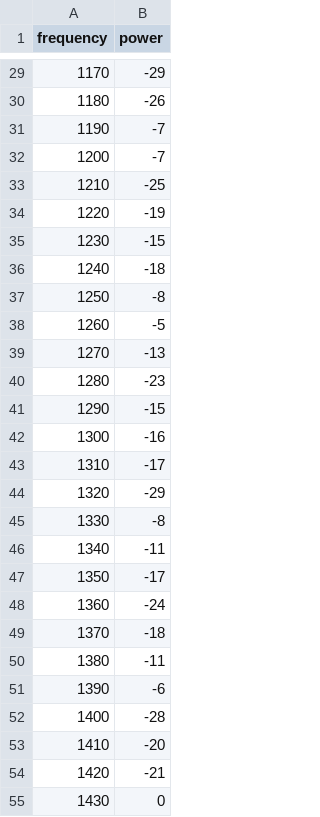
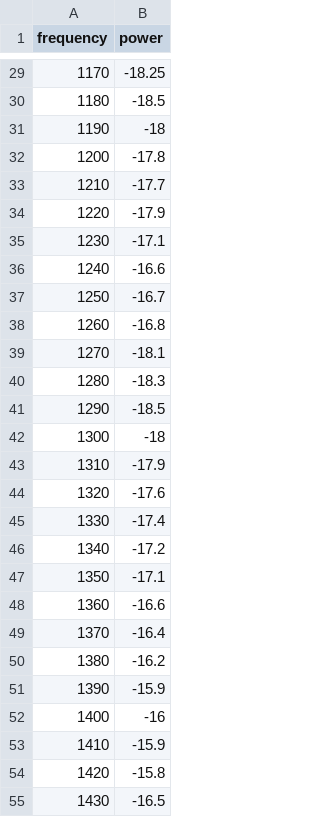
Before and after one commit to RocketCommunicationsInc/astro-sample-app, a CSV file: src/astro-components/rux-spectrum-analyzer/frequency-power.csv, drawn as a sheet; only a part is shown, gaps mark what is left out; the diff covers the shown part only.

```diff
--- a/src/astro-components/rux-spectrum-analyzer/frequency-power.csv
+++ b/src/astro-components/rux-spectrum-analyzer/frequency-power.csv
@@ -29,27 +29,27 @@ frequency,power
-1170,-29
-1180,-26
-1190,-7
-1200,-7
-1210,-25
-1220,-19
-1230,-15
-1240,-18
-1250,-8
-1260,-5
-1270,-13
-1280,-23
-1290,-15
-1300,-16
-1310,-17
-1320,-29
-1330,-8
-1340,-11
-1350,-17
-1360,-24
-1370,-18
-1380,-11
-1390,-6
-1400,-28
-1410,-20
-1420,-21
-1430,0
+1170,-18.25
+1180,-18.5
+1190,-18
+1200,-17.8
+1210,-17.7
+1220,-17.9
+1230,-17.1
+1240,-16.6
+1250,-16.7
+1260,-16.8
+1270,-18.1
+1280,-18.3
+1290,-18.5
+1300,-18
+1310,-17.9
+1320,-17.6
+1330,-17.4
+1340,-17.2
+1350,-17.1
+1360,-16.6
+1370,-16.4
+1380,-16.2
+1390,-15.9
+1400,-16
+1410,-15.9
+1420,-15.8
+1430,-16.5
```
Also changed, not shown: 113 edited cells elsewhere in this file, 1 other file.
